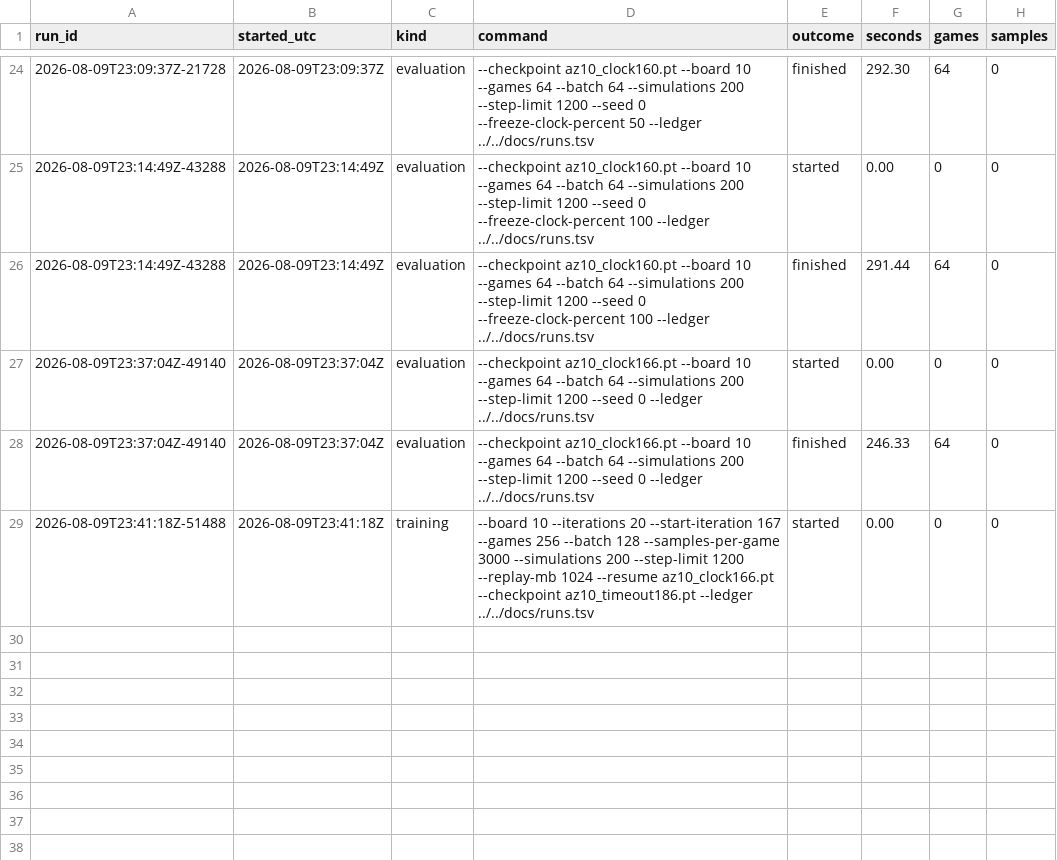
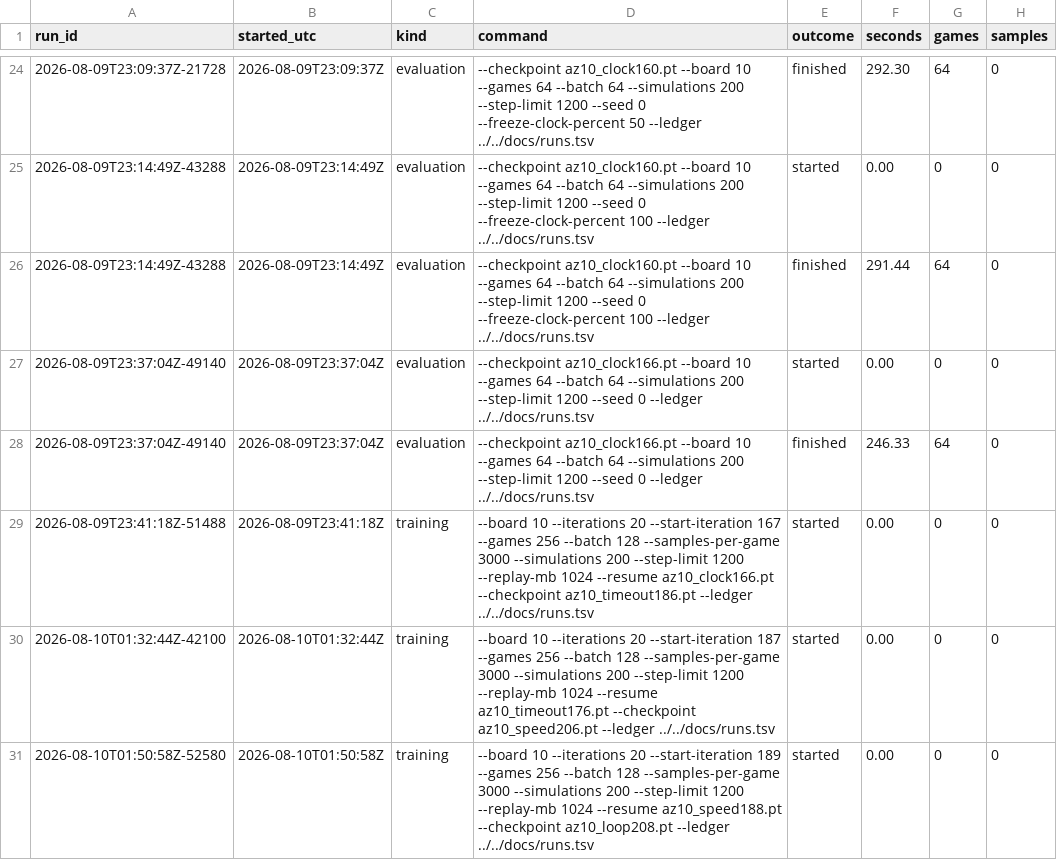
Before and after one commit to autoexecbatman/SnakeNN, a TSV file: docs/runs.tsv, drawn as a sheet; only a part is shown, gaps mark what is left out; the diff names each change by its address in the sheet, - before the commit and + after, or states it on an @@ line.

Commit message:
Record the runs of iterations 187 to 208 in the ledger

```diff
--- a/docs/runs.tsv
+++ b/docs/runs.tsv
+row 30: 2026-08-10T01:32:44Z-42100 | 2026-08-10T01:32:44Z | training | --board 10 --iterations 20 --start-iteration 187 --games 256 --batch 128 --samples-per-game 3000 --simulations 200 --step-limit 1200 --replay-mb 1024 --resume az10_timeout176.pt --checkpoint az10_speed206.pt --ledger ../../docs/runs.tsv | started | 0.00 | 0 | 0
+row 31: 2026-08-10T01:50:58Z-52580 | 2026-08-10T01:50:58Z | training | --board 10 --iterations 20 --start-iteration 189 --games 256 --batch 128 --samples-per-game 3000 --simulations 200 --step-limit 1200 --replay-mb 1024 --resume az10_speed188.pt --checkpoint az10_loop208.pt --ledger ../../docs/runs.tsv | started | 0.00 | 0 | 0
```
